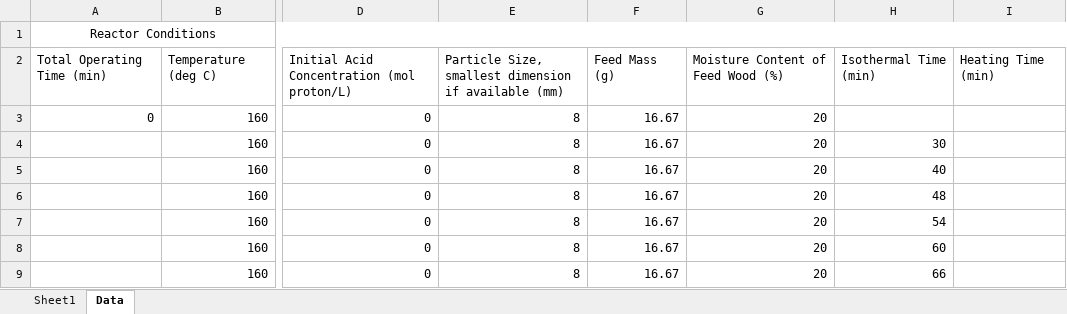
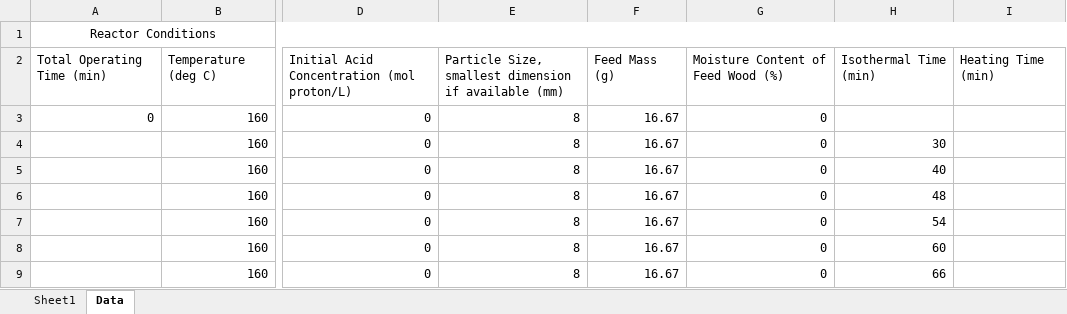
Before and after one commit to edwardwang1/HemicelluloseThesis, an Excel workbook: ExcelDataCollection/Complete/EffectofEucalytpusGlobulusWoodAutohydrolysis.xlsx, sheet Data, drawn as a sheet; only a part is shown, gaps mark what is left out; values as stored, in another font and other column widths than the file's, no borders; the diff names each change by its address in the sheet, - before the commit and + after, or states it on an @@ line.

```diff
--- a/ExcelDataCollection/Complete/EffectofEucalytpusGlobulusWoodAutohydrolysis.xlsx (sheet Data)
+++ b/ExcelDataCollection/Complete/EffectofEucalytpusGlobulusWoodAutohydrolysis.xlsx (sheet Data)
-G3:G9: 20
+G3:G9: 0
```
Also changed, not shown: ExcelDataCollection/Complete/DesignOfProcessParametersForProudctionOfXylose.xlsx, 8 other files.
